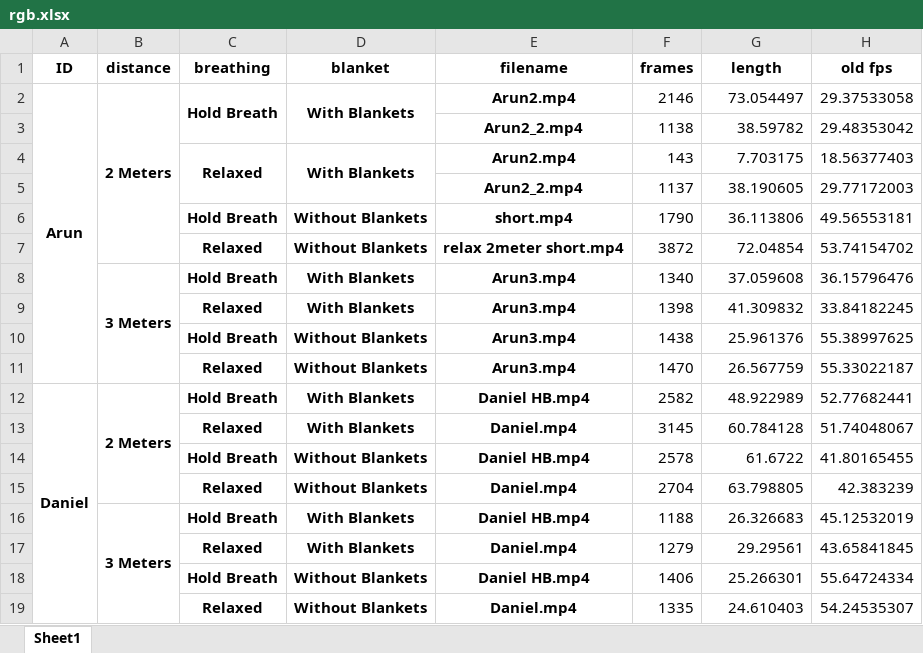
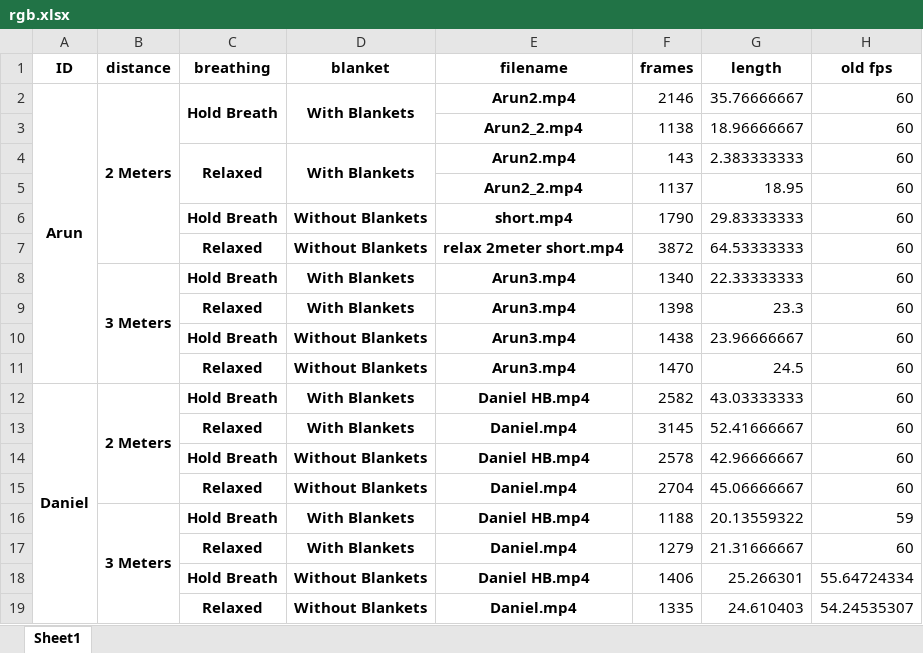
Before and after one commit to chvaldez10/Team-Design-Project, an Excel workbook: records/xlsx/rgb.xlsx, sheet Sheet1, drawn as a sheet; only a part is shown; values as stored, in another font and other column widths than the file's, no borders; the diff covers the shown part only; the diff names each change by its address in the sheet, - before the commit and + after, or states it on an @@ line.

```diff
--- a/records/xlsx/rgb.xlsx (sheet Sheet1)
+++ b/records/xlsx/rgb.xlsx (sheet Sheet1)
-G2 (length): 73.054497
+G2 (length): 35.76666667
-H2 (old fps): 29.37533058
+H2 (old fps): 60
-G3 (length): 38.59782
+G3 (length): 18.96666667
-H3 (old fps): 29.48353042
+H3 (old fps): 60
-G4 (length): 7.703175
+G4 (length): 2.383333333
-H4 (old fps): 18.56377403
+H4 (old fps): 60
-G5 (length): 38.190605
+G5 (length): 18.95
-H5 (old fps): 29.77172003
+H5 (old fps): 60
-G6 (length): 36.113806
+G6 (length): 29.83333333
-H6 (old fps): 49.56553181
+H6 (old fps): 60
-G7 (length): 72.04854
+G7 (length): 64.53333333
-H7 (old fps): 53.74154702
+H7 (old fps): 60
-G8 (length): 37.059608
+G8 (length): 22.33333333
-H8 (old fps): 36.15796476
+H8 (old fps): 60
-G9 (length): 41.309832
+G9 (length): 23.3
-H9 (old fps): 33.84182245
+H9 (old fps): 60
-G10 (length): 25.961376
+G10 (length): 23.96666667
-H10 (old fps): 55.38997625
+H10 (old fps): 60
-G11 (length): 26.567759
+G11 (length): 24.5
-H11 (old fps): 55.33022187
+H11 (old fps): 60
-G12 (length): 48.922989
+G12 (length): 43.03333333
-H12 (old fps): 52.77682441
+H12 (old fps): 60
-G13 (length): 60.784128
+G13 (length): 52.41666667
-H13 (old fps): 51.74048067
+H13 (old fps): 60
-G14 (length): 61.6722
+G14 (length): 42.96666667
-H14 (old fps): 41.80165455
+H14 (old fps): 60
-G15 (length): 63.798805
+G15 (length): 45.06666667
-H15 (old fps): 42.383239
+H15 (old fps): 60
-G16 (length): 26.326683
+G16 (length): 20.13559322
-H16 (old fps): 45.12532019
+H16 (old fps): 59
-G17 (length): 29.29561
+G17 (length): 21.31666667
-H17 (old fps): 43.65841845
+H17 (old fps): 60
```
Also changed, not shown: 212 edited cells elsewhere in this sheet, records/xlsx/thermal.xlsx, 13 other files.
